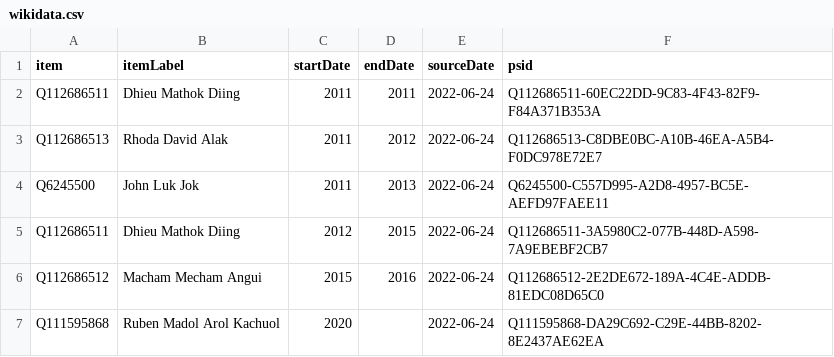
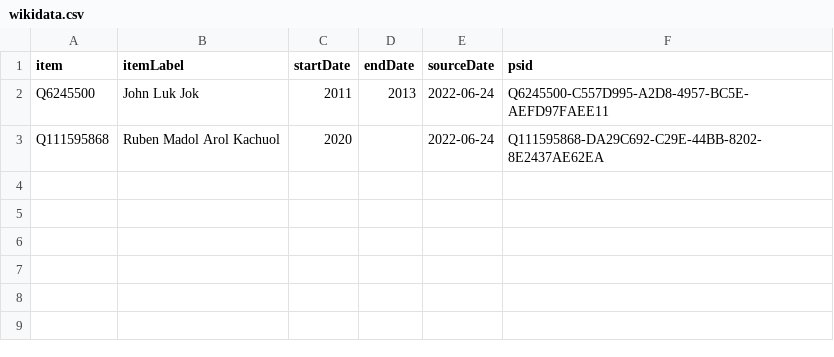
Before and after one commit to every-politician-scrapers/south-sudan, a CSV file: sources/wpoffice/justice-minister/wikidata.csv, drawn as a sheet; the diff names each change by its address in the sheet, - before the commit and + after, or states it on an @@ line.

Commit message:
Compare external sources to Wikidata

```diff
--- a/sources/wpoffice/justice-minister/wikidata.csv
+++ b/sources/wpoffice/justice-minister/wikidata.csv
-row 2: Q112686511 | Dhieu Mathok Diing | 2011 | 2011 | 2022-06-24 | Q112686511-60EC22DD-9C83-4F43-82F9-F84A371B353A
-row 3: Q112686513 | Rhoda David Alak | 2011 | 2012 | 2022-06-24 | Q112686513-C8DBE0BC-A10B-46EA-A5B4-F0DC978E72E7
-row 5: Q112686511 | Dhieu Mathok Diing | 2012 | 2015 | 2022-06-24 | Q112686511-3A5980C2-077B-448D-A598-7A9EBEBF2CB7
-row 6: Q112686512 | Macham Mecham Angui | 2015 | 2016 | 2022-06-24 | Q112686512-2E2DE672-189A-4C4E-ADDB-81EDC08D65C0
```
Also changed, not shown: sources/legislature/2011/wikidata.csv, sources/wpoffice/commerce-minister/wikidata.csv, 4 other files.
